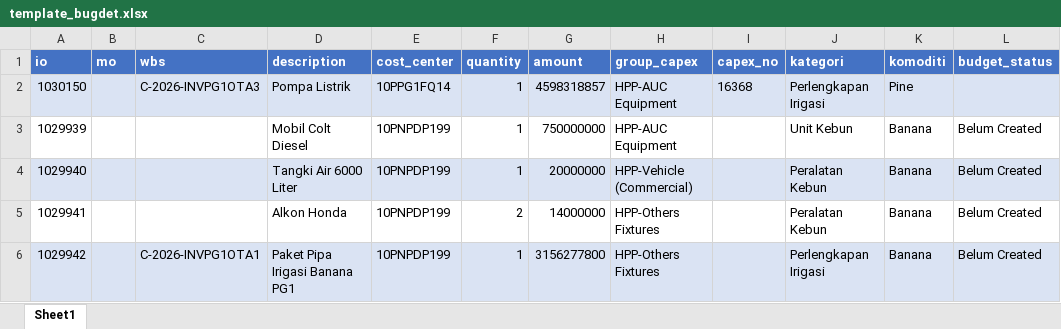
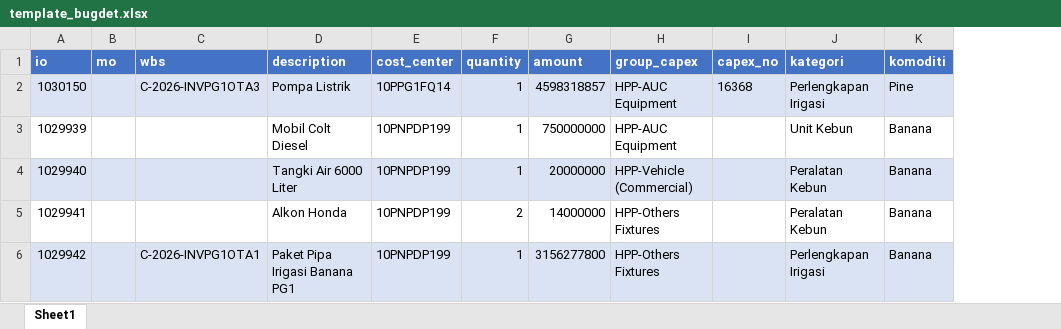
Before and after one commit to zakiahmadbasyary/DashboardCostControl, an Excel workbook: apps/dashboard-capex/public/templates/template_bugdet.xlsx, sheet Sheet1, drawn as a sheet; values as stored, in another font and other column widths than the file's, no borders; the diff names each change by its address in the sheet, - before the commit and + after, or states it on an @@ line.

```diff
--- a/apps/dashboard-capex/public/templates/template_bugdet.xlsx (sheet Sheet1)
+++ b/apps/dashboard-capex/public/templates/template_bugdet.xlsx (sheet Sheet1)
-column L (budget_status), rows 3-6: all Belum Created
```
Also changed, not shown: apps/dashboard-capex/public/templates/template_created.xlsx, 7 other files.
